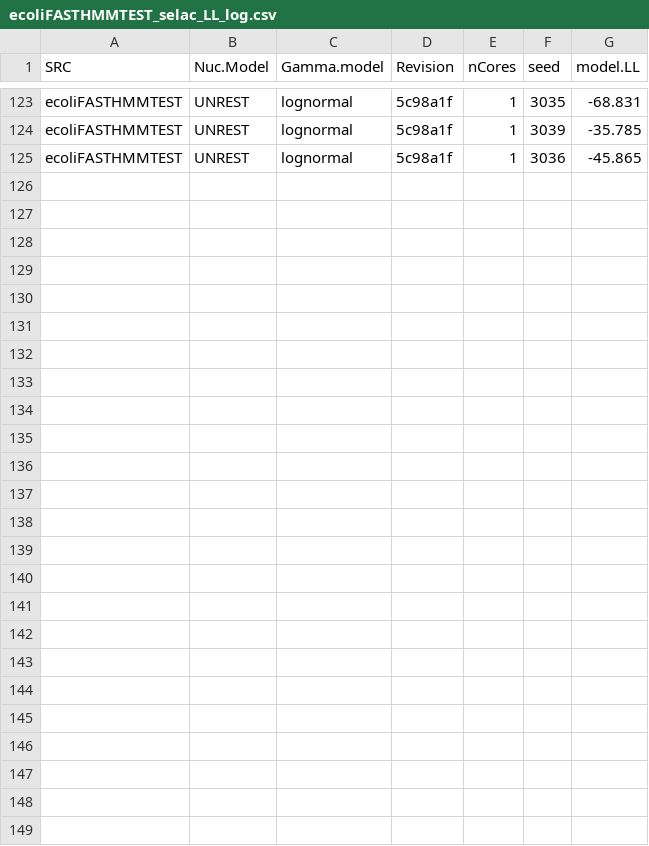
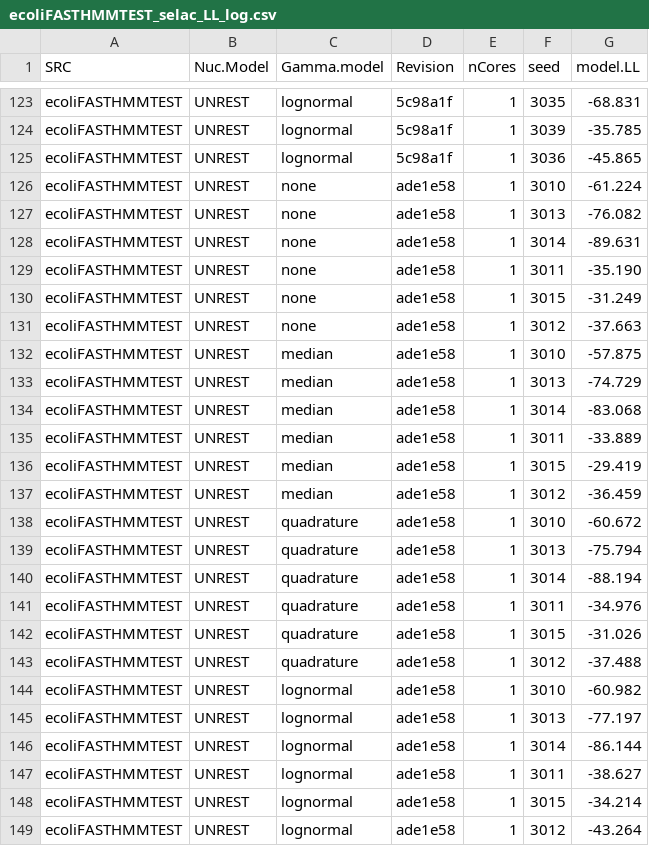
Before and after one commit to GrahamDB/testing_selac, a CSV file: ecoliFASTHMMTEST_selac_LL_log.csv, drawn as a sheet; only a part is shown, gaps mark what is left out.

```diff
--- a/ecoliFASTHMMTEST_selac_LL_log.csv
+++ b/ecoliFASTHMMTEST_selac_LL_log.csv
@@ -125 +125,25 @@ SRC,Nuc.Model,Gamma.model,Revision,nCores,seed,model.LL
 "ecoliFASTHMMTEST","UNREST","lognormal","5c98a1f",1,3036,-45.865
+"ecoliFASTHMMTEST","UNREST","none","ade1e58",1,3010,-61.224
+"ecoliFASTHMMTEST","UNREST","none","ade1e58",1,3013,-76.082
+"ecoliFASTHMMTEST","UNREST","none","ade1e58",1,3014,-89.631
+"ecoliFASTHMMTEST","UNREST","none","ade1e58",1,3011,-35.190
+"ecoliFASTHMMTEST","UNREST","none","ade1e58",1,3015,-31.249
+"ecoliFASTHMMTEST","UNREST","none","ade1e58",1,3012,-37.663
+"ecoliFASTHMMTEST","UNREST","median","ade1e58",1,3010,-57.875
+"ecoliFASTHMMTEST","UNREST","median","ade1e58",1,3013,-74.729
+"ecoliFASTHMMTEST","UNREST","median","ade1e58",1,3014,-83.068
+"ecoliFASTHMMTEST","UNREST","median","ade1e58",1,3011,-33.889
+"ecoliFASTHMMTEST","UNREST","median","ade1e58",1,3015,-29.419
+"ecoliFASTHMMTEST","UNREST","median","ade1e58",1,3012,-36.459
+"ecoliFASTHMMTEST","UNREST","quadrature","ade1e58",1,3010,-60.672
+"ecoliFASTHMMTEST","UNREST","quadrature","ade1e58",1,3013,-75.794
+"ecoliFASTHMMTEST","UNREST","quadrature","ade1e58",1,3014,-88.194
+"ecoliFASTHMMTEST","UNREST","quadrature","ade1e58",1,3011,-34.976
+"ecoliFASTHMMTEST","UNREST","quadrature","ade1e58",1,3015,-31.026
+"ecoliFASTHMMTEST","UNREST","quadrature","ade1e58",1,3012,-37.488
+"ecoliFASTHMMTEST","UNREST","lognormal","ade1e58",1,3010,-60.982
+"ecoliFASTHMMTEST","UNREST","lognormal","ade1e58",1,3013,-77.197
+"ecoliFASTHMMTEST","UNREST","lognormal","ade1e58",1,3014,-86.144
+"ecoliFASTHMMTEST","UNREST","lognormal","ade1e58",1,3011,-38.627
+"ecoliFASTHMMTEST","UNREST","lognormal","ade1e58",1,3015,-34.214
+"ecoliFASTHMMTEST","UNREST","lognormal","ade1e58",1,3012,-43.264
```
Also changed, not shown: ecoliHMMEVAL50_selac_LL_log.csv, ecoliSHORT_selac_LL_log.csv, 2 other files.
